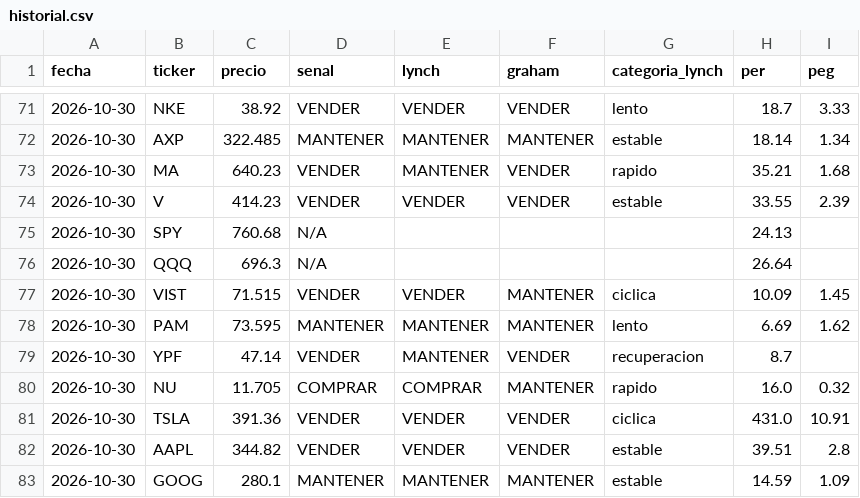
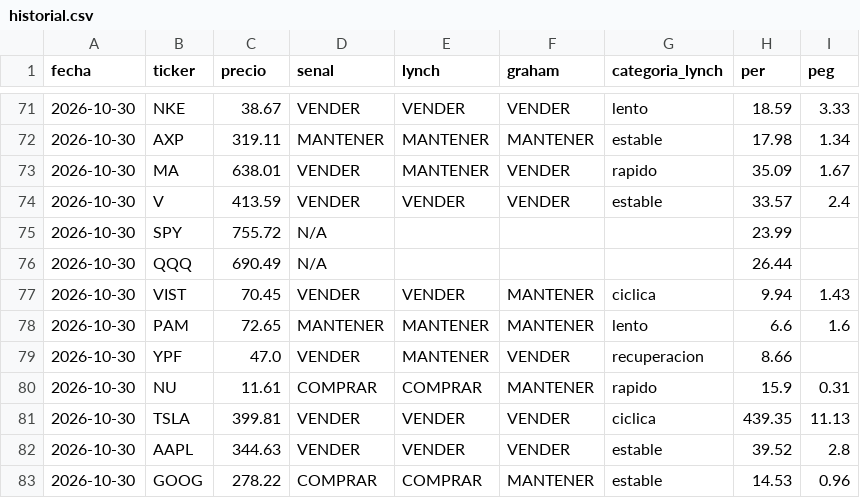
Before and after one commit to flerda2004-alt/radar-acciones, a CSV file: docs/historial.csv, drawn as a sheet; only a part is shown, gaps mark what is left out; the diff covers the shown part only.

```diff
--- a/docs/historial.csv
+++ b/docs/historial.csv
@@ -71,13 +71,13 @@ fecha,ticker,precio,senal,lynch,graham,categoria_lynch,per,peg
-2026-10-30,NKE,38.92,VENDER,VENDER,VENDER,lento,18.7,3.33
-2026-10-30,AXP,322.485,MANTENER,MANTENER,MANTENER,estable,18.14,1.34
-2026-10-30,MA,640.23,VENDER,MANTENER,VENDER,rapido,35.21,1.68
-2026-10-30,V,414.23,VENDER,VENDER,VENDER,estable,33.55,2.39
-2026-10-30,SPY,760.68,N/A,,,,24.13,
-2026-10-30,QQQ,696.3,N/A,,,,26.64,
-2026-10-30,VIST,71.515,VENDER,VENDER,MANTENER,ciclica,10.09,1.45
-2026-10-30,PAM,73.595,MANTENER,MANTENER,MANTENER,lento,6.69,1.62
-2026-10-30,YPF,47.14,VENDER,MANTENER,VENDER,recuperacion,8.7,
-2026-10-30,NU,11.705,COMPRAR,COMPRAR,MANTENER,rapido,16.0,0.32
-2026-10-30,TSLA,391.36,VENDER,VENDER,VENDER,ciclica,431.0,10.91
-2026-10-30,AAPL,344.82,VENDER,VENDER,VENDER,estable,39.51,2.8
-2026-10-30,GOOG,280.1,MANTENER,MANTENER,MANTENER,estable,14.59,1.09
+2026-10-30,NKE,38.67,VENDER,VENDER,VENDER,lento,18.59,3.33
+2026-10-30,AXP,319.11,MANTENER,MANTENER,MANTENER,estable,17.98,1.34
+2026-10-30,MA,638.01,VENDER,MANTENER,VENDER,rapido,35.09,1.67
+2026-10-30,V,413.59,VENDER,VENDER,VENDER,estable,33.57,2.4
+2026-10-30,SPY,755.72,N/A,,,,23.99,
+2026-10-30,QQQ,690.49,N/A,,,,26.44,
+2026-10-30,VIST,70.45,VENDER,VENDER,MANTENER,ciclica,9.94,1.43
+2026-10-30,PAM,72.65,MANTENER,MANTENER,MANTENER,lento,6.6,1.6
+2026-10-30,YPF,47.0,VENDER,MANTENER,VENDER,recuperacion,8.66,
+2026-10-30,NU,11.61,COMPRAR,COMPRAR,MANTENER,rapido,15.9,0.31
+2026-10-30,TSLA,399.81,VENDER,VENDER,VENDER,ciclica,439.35,11.13
+2026-10-30,AAPL,344.63,VENDER,VENDER,VENDER,estable,39.52,2.8
+2026-10-30,GOOG,278.22,COMPRAR,COMPRAR,MANTENER,estable,14.53,0.96
```
Also changed, not shown: 70 edited cells elsewhere in this file, 2 other files.
